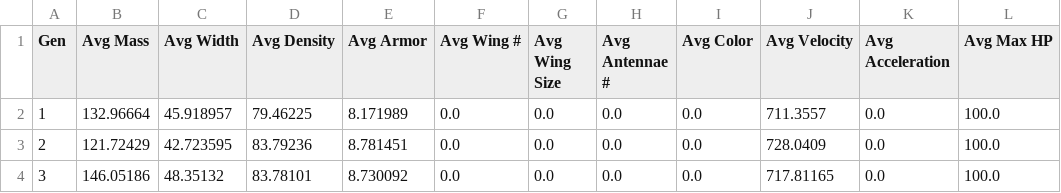
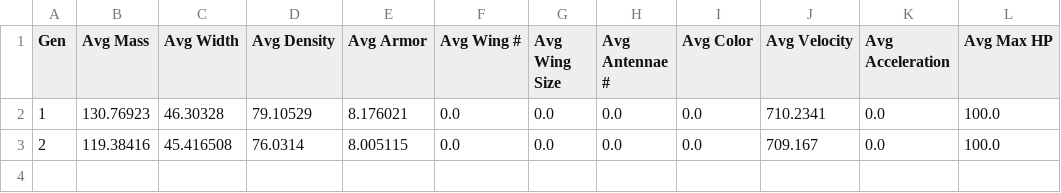
Before and after one commit to Programming-Chaos/evolvedTD, a CSV file: data/c_avgs.csv, drawn as a sheet.

```diff
--- a/data/c_avgs.csv
+++ b/data/c_avgs.csv
@@ -1,4 +1,3 @@
 "   Gen   ","   Avg Mass   ","   Avg Width   ","   Avg Density   ","   Avg Armor   ","   Avg Wing #   ","   Avg Wing Size   ","   Avg Antennae #   ","   Avg Color   ","   Avg Velocity   ","   Avg Acceleration   ","   Avg Max HP   "
-1,132.96664,45.918957,79.46225,8.171989,0.0,0.0,0.0,0.0,711.3557,0.0,100.0
-2,121.72429,42.723595,83.79236,8.781451,0.0,0.0,0.0,0.0,728.0409,0.0,100.0
-3,146.05186,48.35132,83.78101,8.730092,0.0,0.0,0.0,0.0,717.81165,0.0,100.0
+1,130.76923,46.30328,79.10529,8.176021,0.0,0.0,0.0,0.0,710.2341,0.0,100.0
+2,119.38416,45.416508,76.0314,8.005115,0.0,0.0,0.0,0.0,709.167,0.0,100.0
```
Also changed, not shown: data/c_traits.csv, data/lifetime.csv, 7 other files.
